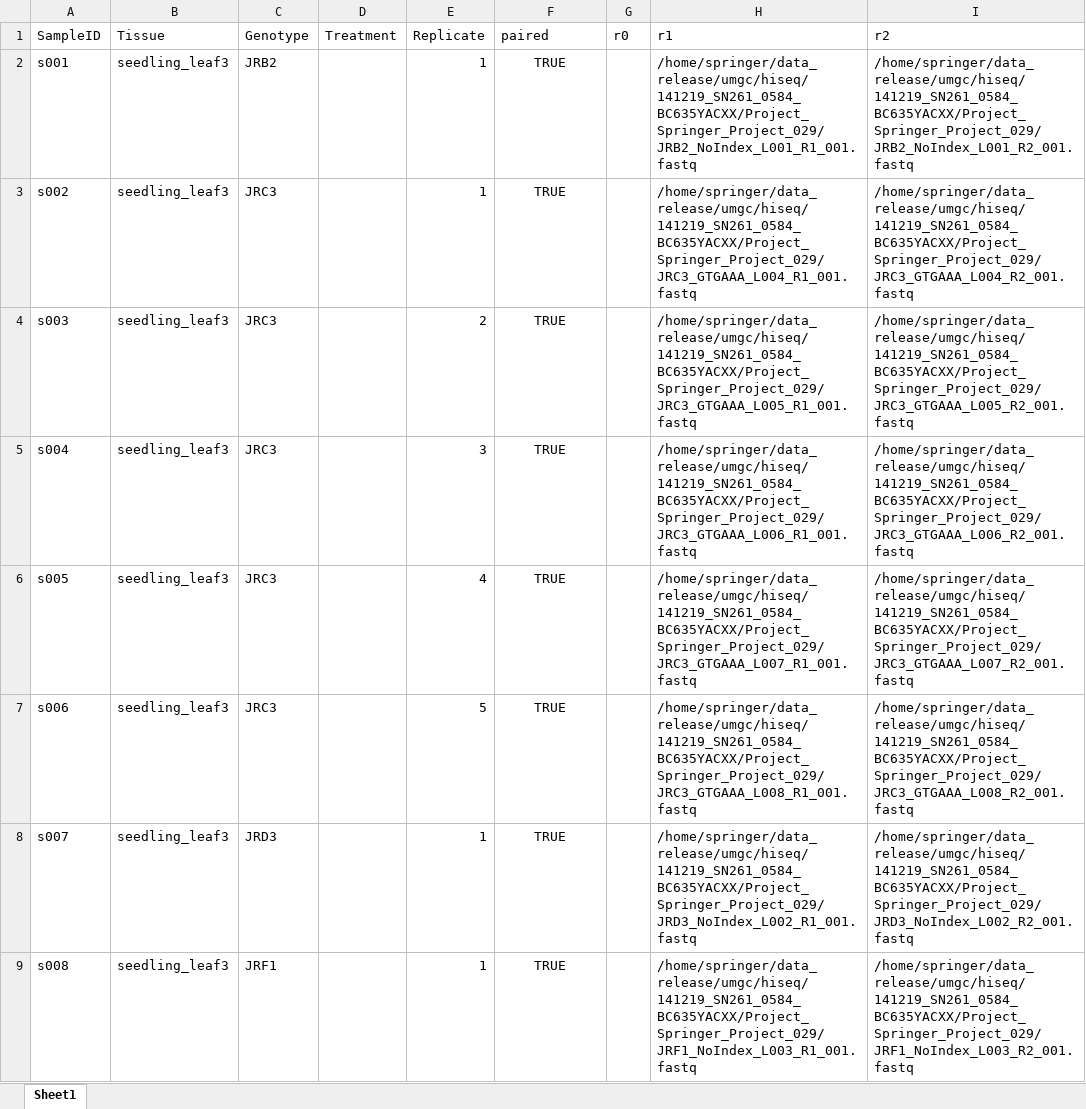
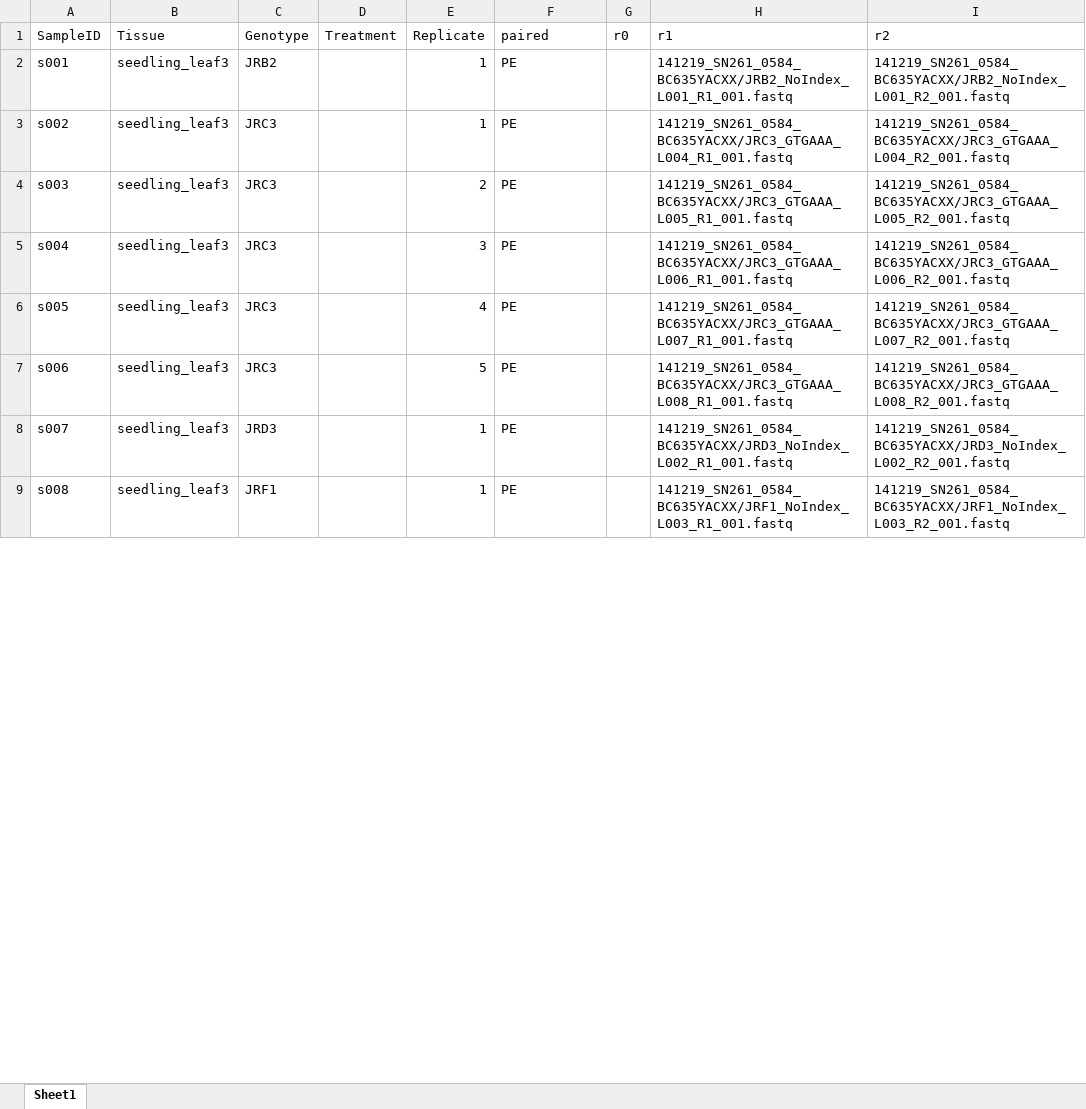
Before and after one commit to orionzhou/barn, an Excel workbook: data/05_input/zm.bs15a.xlsx, sheet Sheet1, drawn as a sheet; only a part is shown; values as stored, in another font and other column widths than the file's, no borders; the diff covers the shown part only; the diff names each change by its address in the sheet, - before the commit and + after, or states it on an @@ line.

```diff
--- a/data/05_input/zm.bs15a.xlsx (sheet Sheet1)
+++ b/data/05_input/zm.bs15a.xlsx (sheet Sheet1)
-F2:F9 (paired): TRUE
+F2:F9 (paired): PE
-F2:F9 alignment: center
+F2:F9 alignment: left
-H2 (r1): /home/springer/data_release/umgc/hiseq/141219_SN261_0584_BC635YACXX/Project_Springer_Project_029/JRB2_NoIndex_L001_R1_001.fastq
+H2 (r1): 141219_SN261_0584_BC635YACXX/JRB2_NoIndex_L001_R1_001.fastq
-I2 (r2): /home/springer/data_release/umgc/hiseq/141219_SN261_0584_BC635YACXX/Project_Springer_Project_029/JRB2_NoIndex_L001_R2_001.fastq
+I2 (r2): 141219_SN261_0584_BC635YACXX/JRB2_NoIndex_L001_R2_001.fastq
-H3 (r1): /home/springer/data_release/umgc/hiseq/141219_SN261_0584_BC635YACXX/Project_Springer_Project_029/JRC3_GTGAAA_L004_R1_001.fastq
+H3 (r1): 141219_SN261_0584_BC635YACXX/JRC3_GTGAAA_L004_R1_001.fastq
-I3 (r2): /home/springer/data_release/umgc/hiseq/141219_SN261_0584_BC635YACXX/Project_Springer_Project_029/JRC3_GTGAAA_L004_R2_001.fastq
+I3 (r2): 141219_SN261_0584_BC635YACXX/JRC3_GTGAAA_L004_R2_001.fastq
-H4 (r1): /home/springer/data_release/umgc/hiseq/141219_SN261_0584_BC635YACXX/Project_Springer_Project_029/JRC3_GTGAAA_L005_R1_001.fastq
+H4 (r1): 141219_SN261_0584_BC635YACXX/JRC3_GTGAAA_L005_R1_001.fastq
-I4 (r2): /home/springer/data_release/umgc/hiseq/141219_SN261_0584_BC635YACXX/Project_Springer_Project_029/JRC3_GTGAAA_L005_R2_001.fastq
+I4 (r2): 141219_SN261_0584_BC635YACXX/JRC3_GTGAAA_L005_R2_001.fastq
-H5 (r1): /home/springer/data_release/umgc/hiseq/141219_SN261_0584_BC635YACXX/Project_Springer_Project_029/JRC3_GTGAAA_L006_R1_001.fastq
+H5 (r1): 141219_SN261_0584_BC635YACXX/JRC3_GTGAAA_L006_R1_001.fastq
-I5 (r2): /home/springer/data_release/umgc/hiseq/141219_SN261_0584_BC635YACXX/Project_Springer_Project_029/JRC3_GTGAAA_L006_R2_001.fastq
+I5 (r2): 141219_SN261_0584_BC635YACXX/JRC3_GTGAAA_L006_R2_001.fastq
-H6 (r1): /home/springer/data_release/umgc/hiseq/141219_SN261_0584_BC635YACXX/Project_Springer_Project_029/JRC3_GTGAAA_L007_R1_001.fastq
+H6 (r1): 141219_SN261_0584_BC635YACXX/JRC3_GTGAAA_L007_R1_001.fastq
-I6 (r2): /home/springer/data_release/umgc/hiseq/141219_SN261_0584_BC635YACXX/Project_Springer_Project_029/JRC3_GTGAAA_L007_R2_001.fastq
+I6 (r2): 141219_SN261_0584_BC635YACXX/JRC3_GTGAAA_L007_R2_001.fastq
-H7 (r1): /home/springer/data_release/umgc/hiseq/141219_SN261_0584_BC635YACXX/Project_Springer_Project_029/JRC3_GTGAAA_L008_R1_001.fastq
+H7 (r1): 141219_SN261_0584_BC635YACXX/JRC3_GTGAAA_L008_R1_001.fastq
-I7 (r2): /home/springer/data_release/umgc/hiseq/141219_SN261_0584_BC635YACXX/Project_Springer_Project_029/JRC3_GTGAAA_L008_R2_001.fastq
+I7 (r2): 141219_SN261_0584_BC635YACXX/JRC3_GTGAAA_L008_R2_001.fastq
-H8 (r1): /home/springer/data_release/umgc/hiseq/141219_SN261_0584_BC635YACXX/Project_Springer_Project_029/JRD3_NoIndex_L002_R1_001.fastq
+H8 (r1): 141219_SN261_0584_BC635YACXX/JRD3_NoIndex_L002_R1_001.fastq
-I8 (r2): /home/springer/data_release/umgc/hiseq/141219_SN261_0584_BC635YACXX/Project_Springer_Project_029/JRD3_NoIndex_L002_R2_001.fastq
+I8 (r2): 141219_SN261_0584_BC635YACXX/JRD3_NoIndex_L002_R2_001.fastq
-H9 (r1): /home/springer/data_release/umgc/hiseq/141219_SN261_0584_BC635YACXX/Project_Springer_Project_029/JRF1_NoIndex_L003_R1_001.fastq
+H9 (r1): 141219_SN261_0584_BC635YACXX/JRF1_NoIndex_L003_R1_001.fastq
-I9 (r2): /home/springer/data_release/umgc/hiseq/141219_SN261_0584_BC635YACXX/Project_Springer_Project_029/JRF1_NoIndex_L003_R2_001.fastq
+I9 (r2): 141219_SN261_0584_BC635YACXX/JRF1_NoIndex_L003_R2_001.fastq
```
Also changed, not shown: 597 edited cells and cell formats elsewhere in this sheet, data/05_input/zm.ca19a3.xlsx, data/05_input/zm.ca19a4.xlsx, 41 other files.
